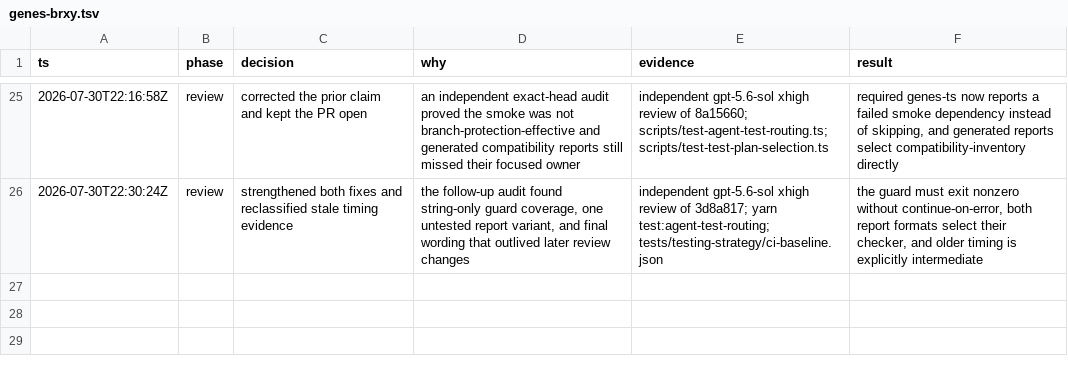
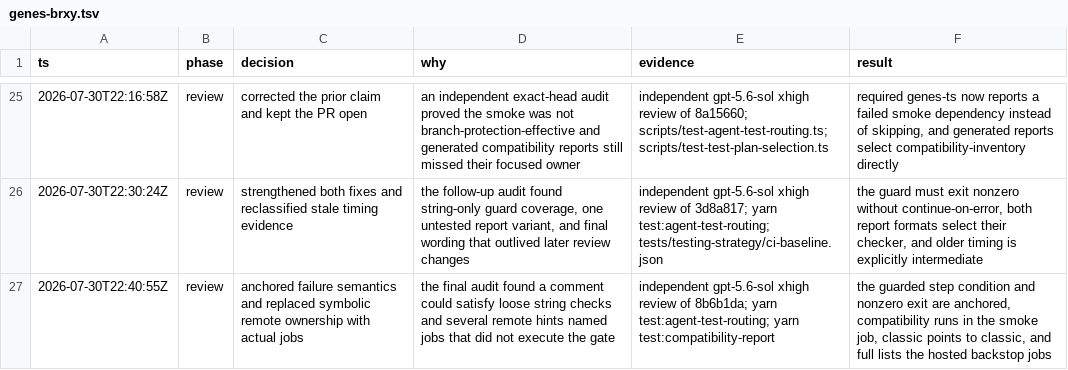
Before and after one commit to fullofcaffeine/genes-ts, a TSV file: .audit/genes-brxy.tsv, drawn as a sheet; only a part is shown, gaps mark what is left out; the diff names each change by its address in the sheet, - before the commit and + after, or states it on an @@ line.

Commit message:
test(ci): report concrete hosted gate ownership
The test plan still used one broad hosted job as a symbolic answer for gates that ran elsewhere—or did not run remotely at all. Its workflow guard tests also accepted loose text matches that did not prove the failure condition guarded the nonzero step.\n\nRemote hints now name the concrete hosted owners: classic runtime points to the classic job, compatibility validation runs in the smoke/plan job, and the full backstop lists its actual jobs. Guard assertions are anchored to the job and step structure and reject job- or step-level failure tolerance. The last stale final-timing phrase is also removed.\n\nVerified with test:agent-test-routing, test:main-protection-policy, and test:compatibility-report.

```diff
--- a/.audit/genes-brxy.tsv
+++ b/.audit/genes-brxy.tsv
+row 27: 2026-07-30T22:40:55Z | review | anchored failure semantics and replaced symbolic remote ownership with actual jobs | the final audit found a comment could satisfy loose string checks and several remote hints named jobs that did not execute the gate | independent gpt-5.6-sol xhigh review of 8b6b1da; yarn test:agent-test-routing; yarn test:compatibility-report | the guarded step condition and nonzero exit are anchored, compatibility runs in the smoke job, classic points to classic, and full lists the hosted backstop jobs
```
Also changed, not shown: 4 other files.
